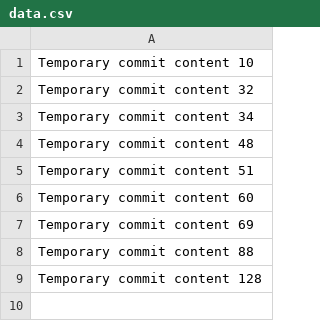
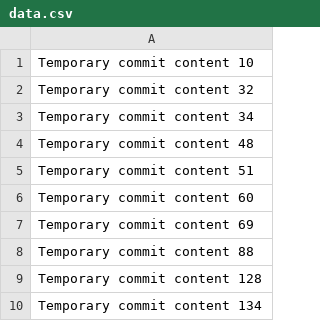
Before and after one commit to adaccaaz/adac, a CSV file: data.csv, drawn as a sheet; the diff names each change by its address in the sheet, - before the commit and + after, or states it on an @@ line.

```diff
--- a/data.csv
+++ b/data.csv
+row 10: Temporary commit content 134
```
